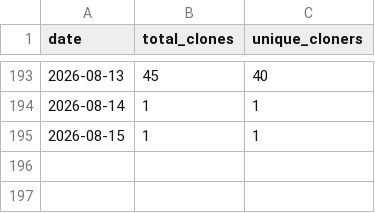
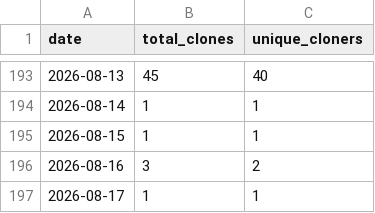
Before and after one commit to rxdrxksh01/ml-notes-and-experiments, a CSV file: analytics/clones.csv, drawn as a sheet; only a part is shown, gaps mark what is left out.

```diff
--- a/analytics/clones.csv
+++ b/analytics/clones.csv
@@ -195 +195,3 @@ date,total_clones,unique_cloners
 2026-08-15,1,1
+2026-08-16,3,2
+2026-08-17,1,1
```
